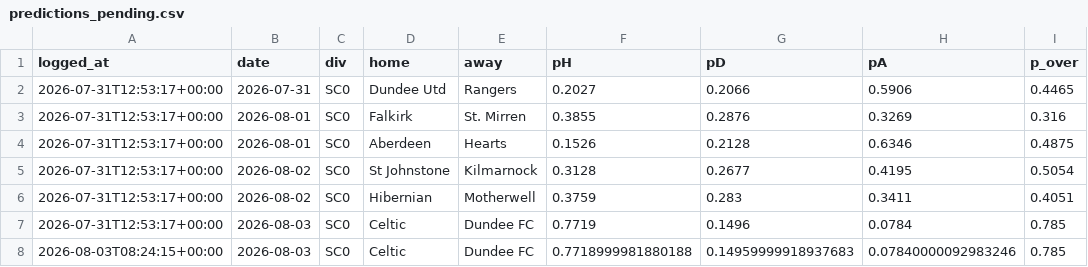
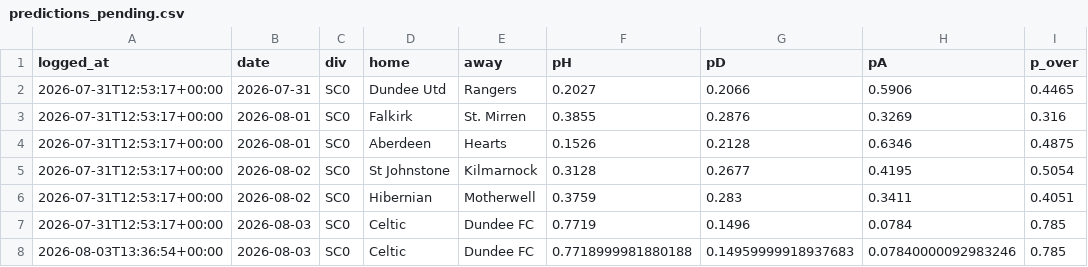
Before and after one commit to KiraTade19/astropitch, a CSV file: predictions_pending.csv, drawn as a sheet; only a part is shown; the diff names each change by its address in the sheet, - before the commit and + after, or states it on an @@ line.

Commit message:
Automated: refresh results, grade predictions, rebuild site [skip ci]

```diff
--- a/predictions_pending.csv
+++ b/predictions_pending.csv
-A8 (logged_at): 2026-08-03T08:24:15+00:00
+A8 (logged_at): 2026-08-03T13:36:54+00:00
```
Also changed, not shown: 2 other files.
